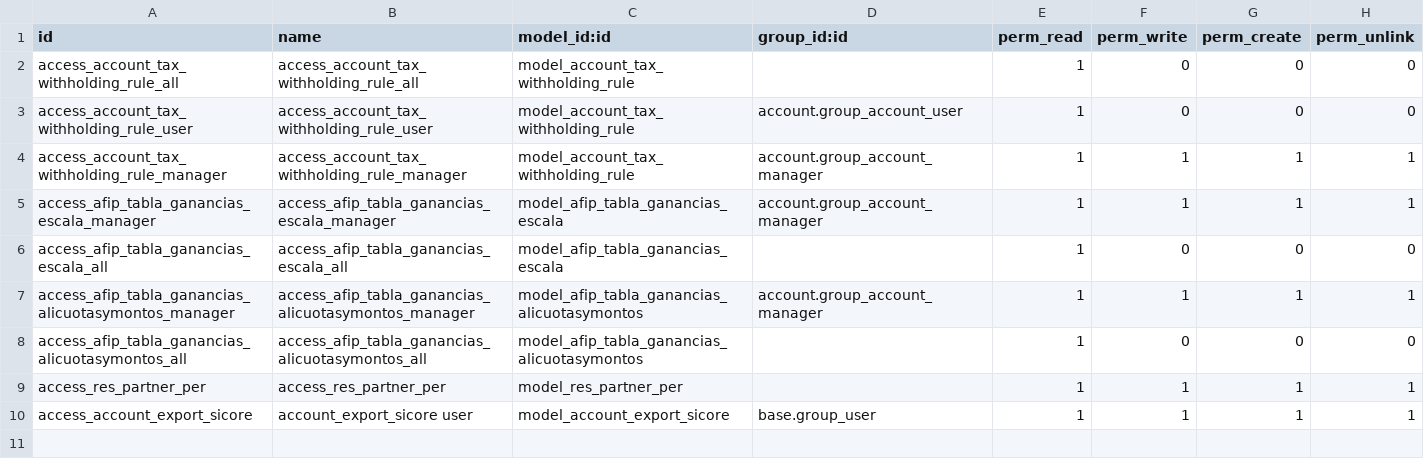
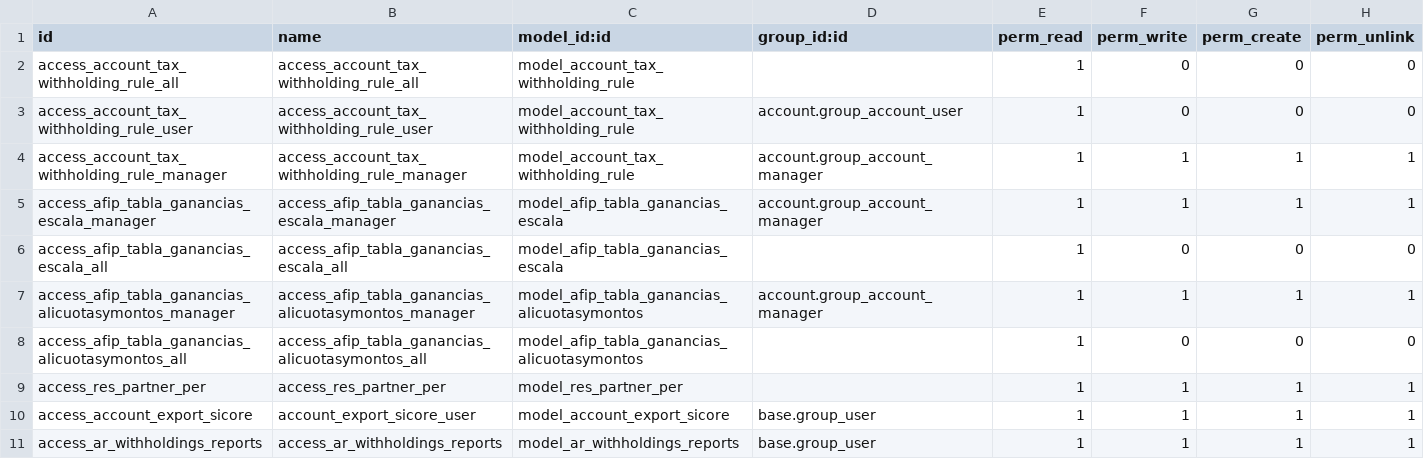
Before and after one commit to codize-app/odoo-argentina, a CSV file: l10n_ar_withholding/security/ir.model.access.csv, drawn as a sheet.

Commit message:
[ADD] Report Withholding [FIX] SICORE

```diff
--- a/l10n_ar_withholding/security/ir.model.access.csv
+++ b/l10n_ar_withholding/security/ir.model.access.csv
@@ -9,2 +9,3 @@ access_afip_tabla_ganancias_alicuotasymontos_all,access_afip_tabla_ganancias_ali
 access_res_partner_per,access_res_partner_per,model_res_partner_per,,1,1,1,1
-access_account_export_sicore,account_export_sicore user,model_account_export_sicore,base.group_user,1,1,1,1
+access_account_export_sicore,account_export_sicore_user,model_account_export_sicore,base.group_user,1,1,1,1
+access_ar_withholdings_reports,access_ar_withholdings_reports,model_ar_withholdings_reports,base.group_user,1,1,1,1
```
Also changed, not shown: 11 other files.
